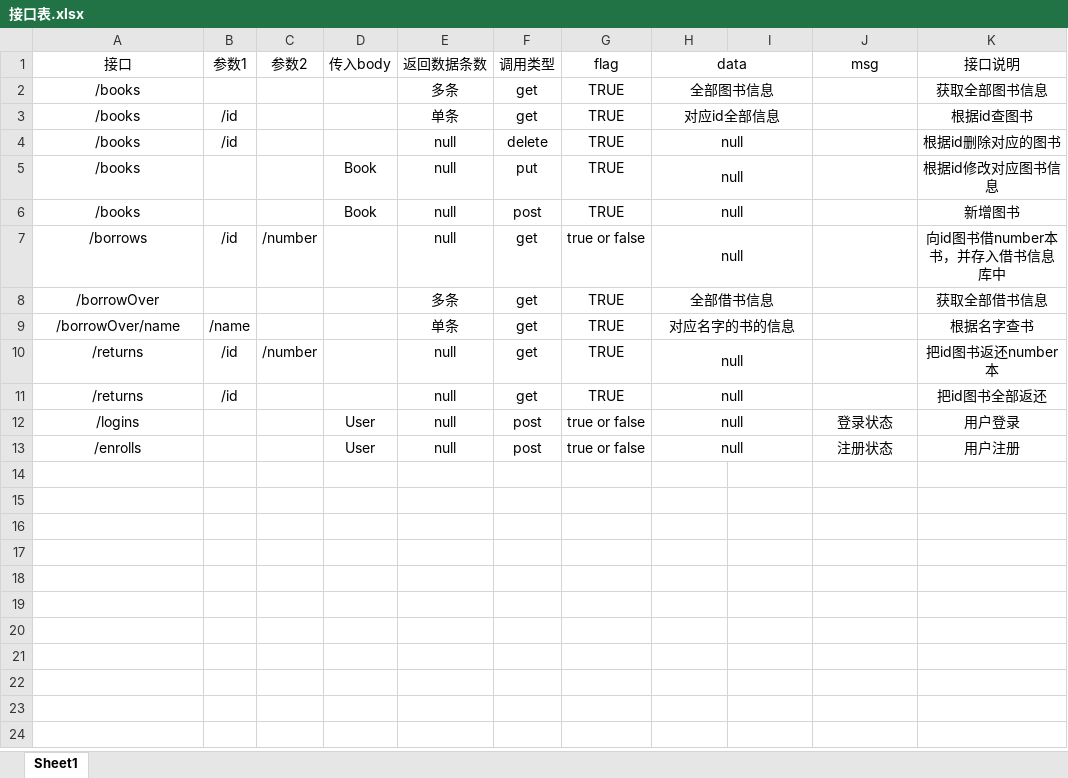
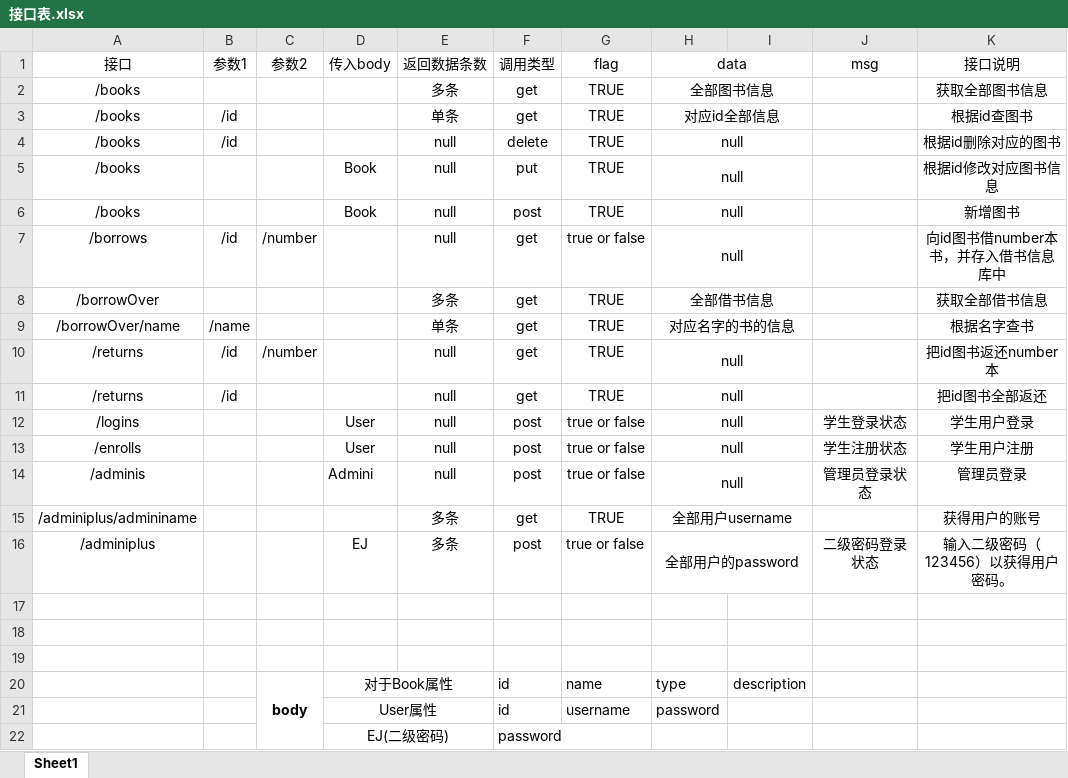
Before and after one commit to xuchenbiao/test, an Excel workbook: 接口表.xlsx, sheet Sheet1, drawn as a sheet; values as stored, in another font and other column widths than the file's, no borders; the diff names each change by its address in the sheet, - before the commit and + after, or states it on an @@ line.

```diff
--- a/接口表.xlsx (sheet Sheet1)
+++ b/接口表.xlsx (sheet Sheet1)
-J12 (msg): 登录状态
+J12 (msg): 学生登录状态
-K12 (接口说明): 用户登录
+K12 (接口说明): 学生用户登录
-J13 (msg): 注册状态
+J13 (msg): 学生注册状态
-K13 (接口说明): 用户注册
+K13 (接口说明): 学生用户注册
+row 14: /adminis |  |  | Admini | null | post | true or false | null |  | 管理员登录状态 | 管理员登录
+row 15: /adminiplus/admininame |  |  |  | 多条 | get | TRUE | 全部用户username |  |  | 获得用户的账号
+row 16: /adminiplus |  |  | EJ | 多条 | post | true or false | 全部用户的password |  | 二级密码登录状态 | 输入二级密码（123456）以获得用户密码。
+row 17: (empty)
+row 18: (empty)
+row 19: (empty)
+row 20:  |  | body | 对于Book属性 |  | id | name | type | description
+row 21:  |  |  | User属性 |  | id | username | password
+row 22:  |  |  | EJ(二级密码) |  | password
```
Also changed, not shown: 14 other files.
